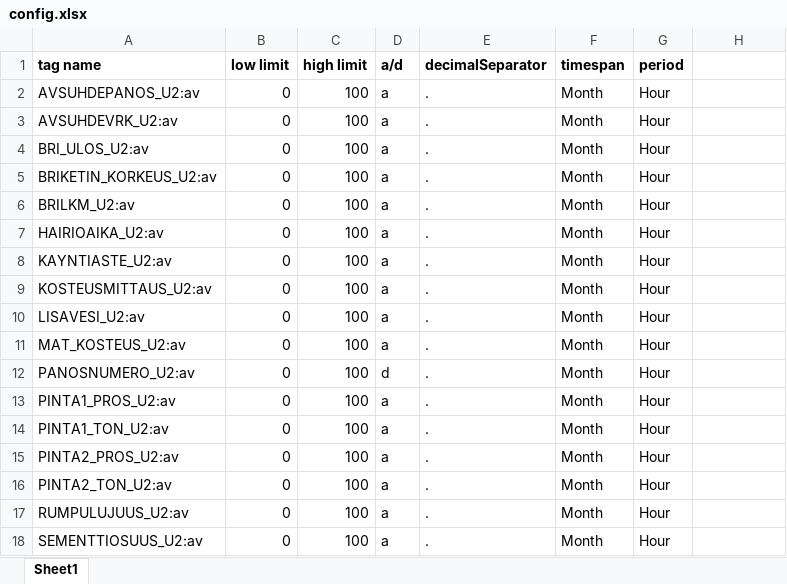
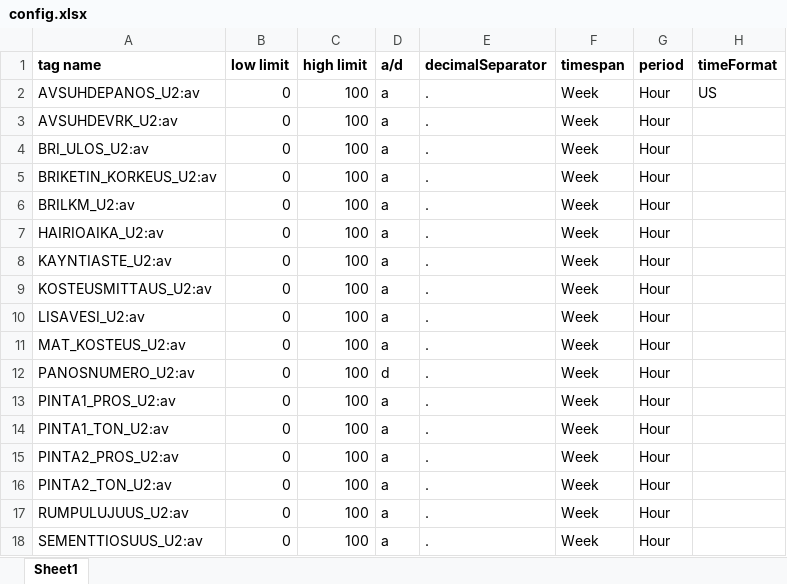
Before and after one commit to phlegmatic22/generate_xls, an Excel workbook: config.xlsx, sheet Sheet1, drawn as a sheet; values as stored, in another font and other column widths than the file's, no borders; the diff names each change by its address in the sheet, - before the commit and + after, or states it on an @@ line.

```diff
--- a/config.xlsx (sheet Sheet1)
+++ b/config.xlsx (sheet Sheet1)
-H1: (empty)
+H1: timeFormat
-F2:F18 (timespan): Month
+F2:F18 (timespan): Week
-H2 (timeFormat): (empty)
+H2 (timeFormat): US
```
Also changed, not shown: 3 other files.
